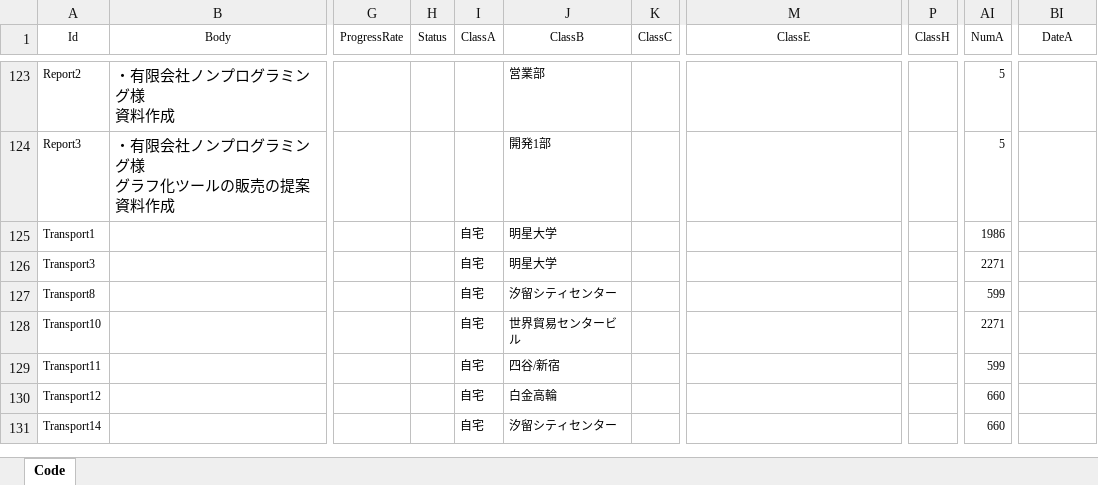
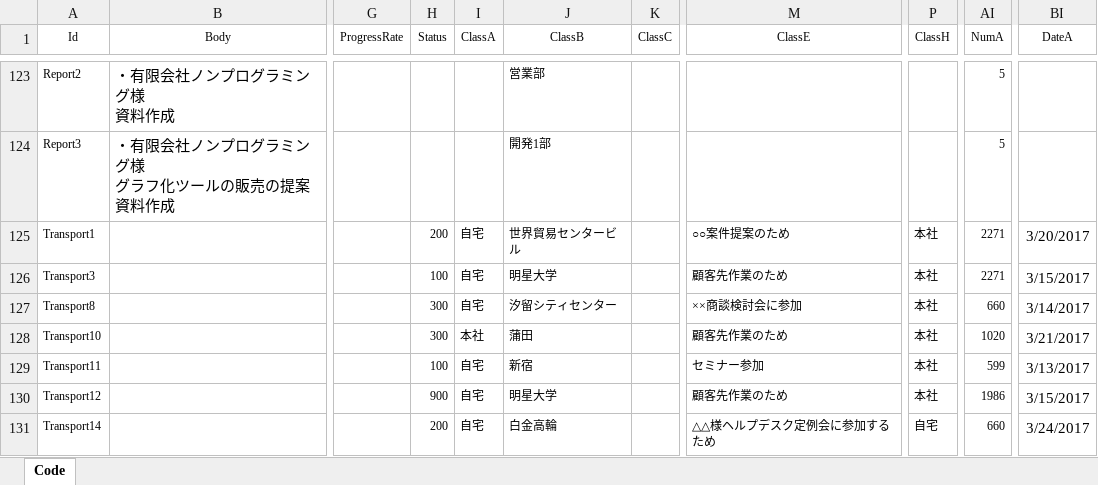
Before and after one commit to Implem/Implem.Pleasanter, an Excel workbook: Implem.Pleasanter/App_Data/Definitions/definition_Demo.xlsm, sheet Code, drawn as a sheet; only a part is shown, gaps mark what is left out; values as stored, in another font and other column widths than the file's, no borders; table styles not drawn; the diff covers the shown part only; the diff names each change by its address in the sheet, - before the commit and + after, or states it on an @@ line.

```diff
--- a/Implem.Pleasanter/App_Data/Definitions/definition_Demo.xlsm (sheet Code)
+++ b/Implem.Pleasanter/App_Data/Definitions/definition_Demo.xlsm (sheet Code)
-H125 (Status): (empty)
+H125 (Status): 200
-J125 (ClassB): 明星大学
+J125 (ClassB): 世界貿易センタービル
-M125 (ClassE): (empty)
+M125 (ClassE): ○○案件提案のため
-P125:P130 (ClassH): (empty)
+P125:P130 (ClassH): 本社
-AI125 (NumA): 1986
+AI125 (NumA): 2271
-BI125 (DateA): (empty)
+BI125 (DateA): 3/20/2017
-H126 (Status): (empty)
+H126 (Status): 100
-M126 (ClassE): (empty)
+M126 (ClassE): 顧客先作業のため
-BI126 (DateA): (empty)
+BI126 (DateA): 3/15/2017
-H127:H128 (Status): (empty)
+H127:H128 (Status): 300
-M127 (ClassE): (empty)
+M127 (ClassE): ××商談検討会に参加
-AI127 (NumA): 599
+AI127 (NumA): 660
-BI127 (DateA): (empty)
+BI127 (DateA): 3/14/2017
-I128 (ClassA): 自宅
+I128 (ClassA): 本社
-J128 (ClassB): 世界貿易センタービル
+J128 (ClassB): 蒲田
-M128 (ClassE): (empty)
+M128 (ClassE): 顧客先作業のため
-AI128 (NumA): 2271
+AI128 (NumA): 1020
-BI128 (DateA): (empty)
+BI128 (DateA): 3/21/2017
-H129 (Status): (empty)
+H129 (Status): 100
-J129 (ClassB): 四谷/新宿
+J129 (ClassB): 新宿
-M129 (ClassE): (empty)
+M129 (ClassE): セミナー参加
-BI129 (DateA): (empty)
+BI129 (DateA): 3/13/2017
-H130 (Status): (empty)
+H130 (Status): 900
-J130 (ClassB): 白金高輪
+J130 (ClassB): 明星大学
-M130 (ClassE): (empty)
+M130 (ClassE): 顧客先作業のため
-AI130 (NumA): 660
+AI130 (NumA): 1986
-BI130 (DateA): (empty)
+BI130 (DateA): 3/15/2017
-H131 (Status): (empty)
+H131 (Status): 200
-J131 (ClassB): 汐留シティセンター
+J131 (ClassB): 白金高輪
-M131 (ClassE): (empty)
+M131 (ClassE): △△様ヘルプデスク定例会に参加するため
-P131 (ClassH): (empty)
+P131 (ClassH): 自宅
-BI131 (DateA): (empty)
+BI131 (DateA): 3/24/2017
```
Also changed, not shown: 2 added rows and 13 edited cells elsewhere in this sheet, 2 other files.
